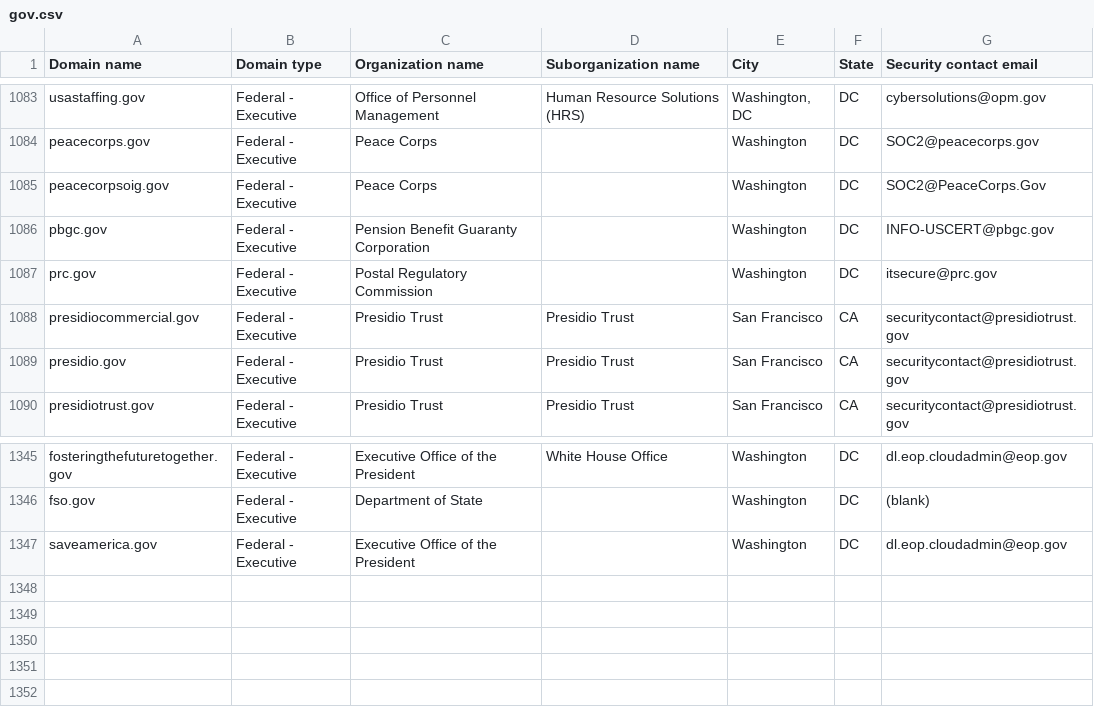
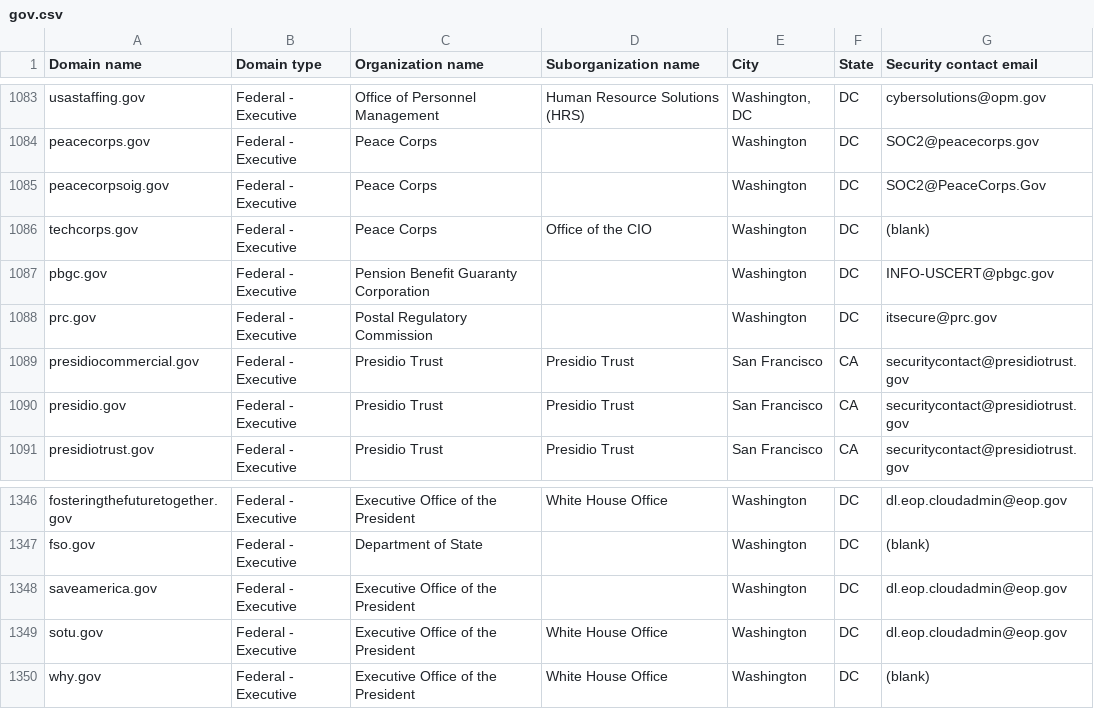
Before and after one commit to GSA/federal-website-index, a CSV file: data/source-list-snapshots/gov.csv, drawn as a sheet; only a part is shown, gaps mark what is left out; the diff names each change by its address in the sheet, - before the commit and + after, or states it on an @@ line.

```diff
--- a/data/source-list-snapshots/gov.csv
+++ b/data/source-list-snapshots/gov.csv
+row 1086: techcorps.gov | Federal - Executive | Peace Corps | Office of the CIO | Washington | DC | (blank)
+row 1349: sotu.gov | Federal - Executive | Executive Office of the President | White House Office | Washington | DC | dl.eop.cloudadmin@eop.gov
+row 1350: why.gov | Federal - Executive | Executive Office of the President | White House Office | Washington | DC | (blank)
```
Also changed, not shown: data/formatted-source-lists/dap_2.csv, data/formatted-source-lists/final_url_websites.csv, 5 other files.
